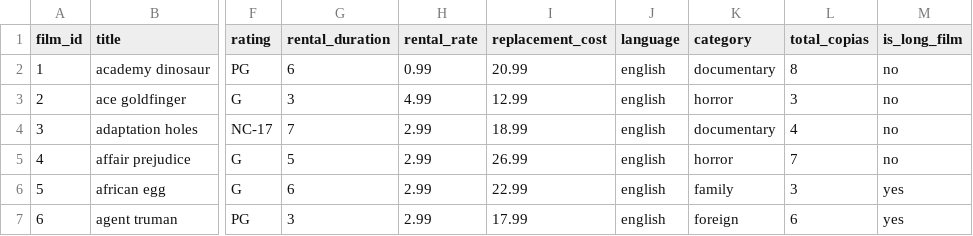
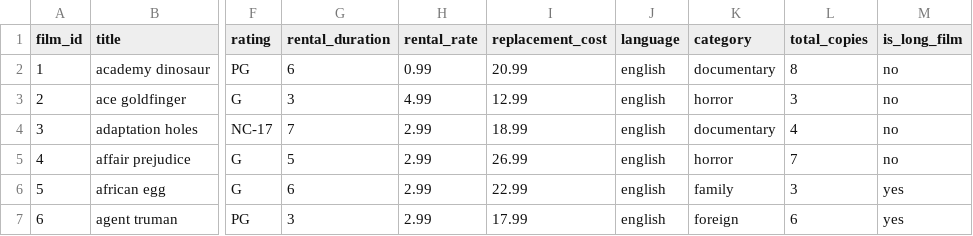
Before and after one commit to JaimeAmuedoJAH/consulta-analisis-datos-sakila, a CSV file: dataset/catalogo_peliculas.csv, drawn as a sheet; only a part is shown, gaps mark what is left out; the diff names each change by its address in the sheet, - before the commit and + after, or states it on an @@ line.

```diff
--- a/dataset/catalogo_peliculas.csv
+++ b/dataset/catalogo_peliculas.csv
-L1: total_copias
+L1: total_copies
```
Also changed, not shown: 2 other files.
